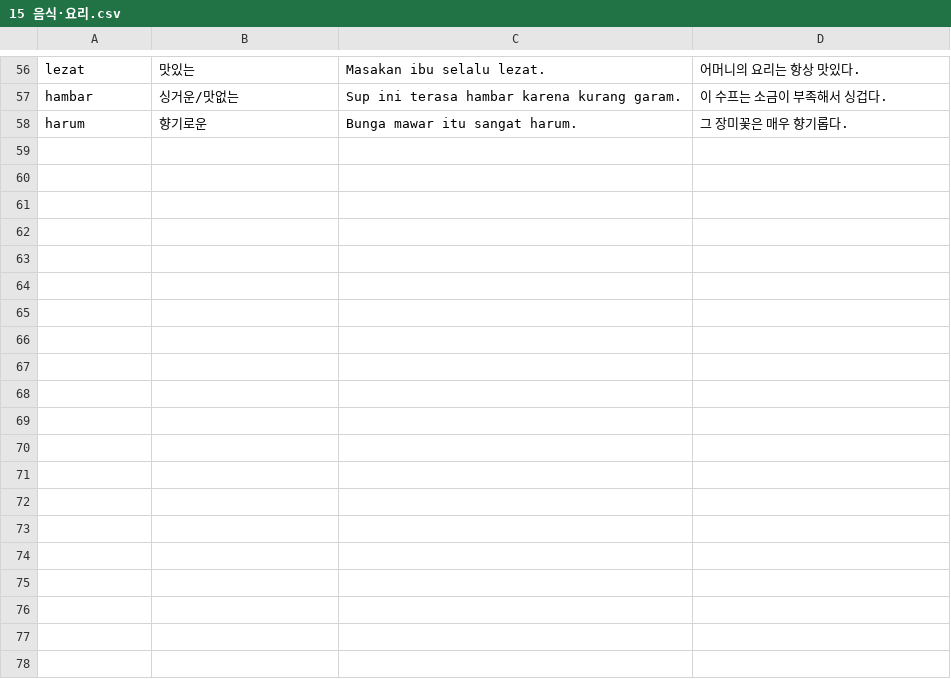
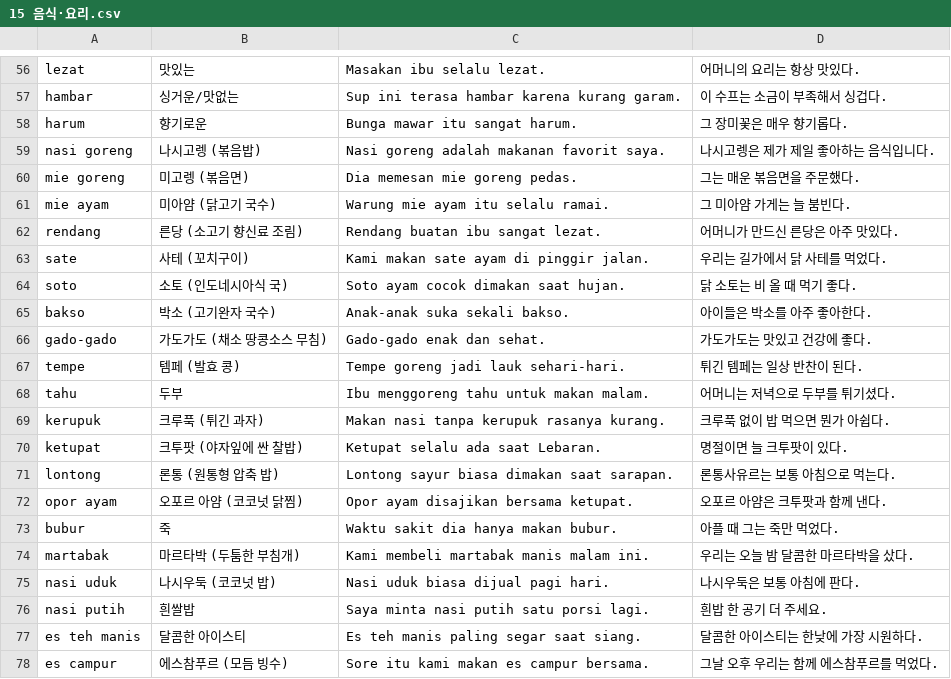
Before and after one commit to cura4world/idkr-buddy, a CSV file: data/categories/15 음식·요리.csv, drawn as a sheet; only a part is shown, gaps mark what is left out; the diff covers the shown part only.

```diff
--- a/data/categories/15 음식·요리.csv
+++ b/data/categories/15 음식·요리.csv
@@ -58 +58,21 @@ hambar,싱거운/맛없는,Sup ini terasa hambar karena kurang garam.,이 수프
 harum,향기로운,Bunga mawar itu sangat harum.,그 장미꽃은 매우 향기롭다.
+nasi goreng,나시고렝 (볶음밥),Nasi goreng adalah makanan favorit saya.,나시고렝은 제가 제일 좋아하는 음식입니다.
+mie goreng,미고렝 (볶음면),Dia memesan mie goreng pedas.,그는 매운 볶음면을 주문했다.
+mie ayam,미아얌 (닭고기 국수),Warung mie ayam itu selalu ramai.,그 미아얌 가게는 늘 붐빈다.
+rendang,른당 (소고기 향신료 조림),Rendang buatan ibu sangat lezat.,어머니가 만드신 른당은 아주 맛있다.
+sate,사테 (꼬치구이),Kami makan sate ayam di pinggir jalan.,우리는 길가에서 닭 사테를 먹었다.
+soto,소토 (인도네시아식 국),Soto ayam cocok dimakan saat hujan.,닭 소토는 비 올 때 먹기 좋다.
+bakso,박소 (고기완자 국수),Anak-anak suka sekali bakso.,아이들은 박소를 아주 좋아한다.
+gado-gado,가도가도 (채소 땅콩소스 무침),Gado-gado enak dan sehat.,가도가도는 맛있고 건강에 좋다.
+tempe,템페 (발효 콩),Tempe goreng jadi lauk sehari-hari.,튀긴 템페는 일상 반찬이 된다.
+tahu,두부,Ibu menggoreng tahu untuk makan malam.,어머니는 저녁으로 두부를 튀기셨다.
+kerupuk,크루푹 (튀긴 과자),Makan nasi tanpa kerupuk rasanya kurang.,크루푹 없이 밥 먹으면 뭔가 아쉽다.
+ketupat,크투팟 (야자잎에 싼 찰밥),Ketupat selalu ada saat Lebaran.,명절이면 늘 크투팟이 있다.
+lontong,론통 (원통형 압축 밥),Lontong sayur biasa dimakan saat sarapan.,론통사유르는 보통 아침으로 먹는다.
+opor ayam,오포르 아얌 (코코넛 닭찜),Opor ayam disajikan bersama ketupat.,오포르 아얌은 크투팟과 함께 낸다.
+bubur,죽,Waktu sakit dia hanya makan bubur.,아플 때 그는 죽만 먹었다.
+martabak,마르타박 (두툼한 부침개),Kami membeli martabak manis malam ini.,우리는 오늘 밤 달콤한 마르타박을 샀다.
+nasi uduk,나시우둑 (코코넛 밥),Nasi uduk biasa dijual pagi hari.,나시우둑은 보통 아침에 판다.
+nasi putih,흰쌀밥,Saya minta nasi putih satu porsi lagi.,흰밥 한 공기 더 주세요.
+es teh manis,달콤한 아이스티,Es teh manis paling segar saat siang.,달콤한 아이스티는 한낮에 가장 시원하다.
+es campur,에스참푸르 (모듬 빙수),Sore itu kami makan es campur bersama.,그날 오후 우리는 함께 에스참푸르를 먹었다.
```
Also changed, not shown: 23 added rows elsewhere in this file, data/categories/13 신체·건강.csv, data/categories/16 집·생활용품.csv, 3 other files.
